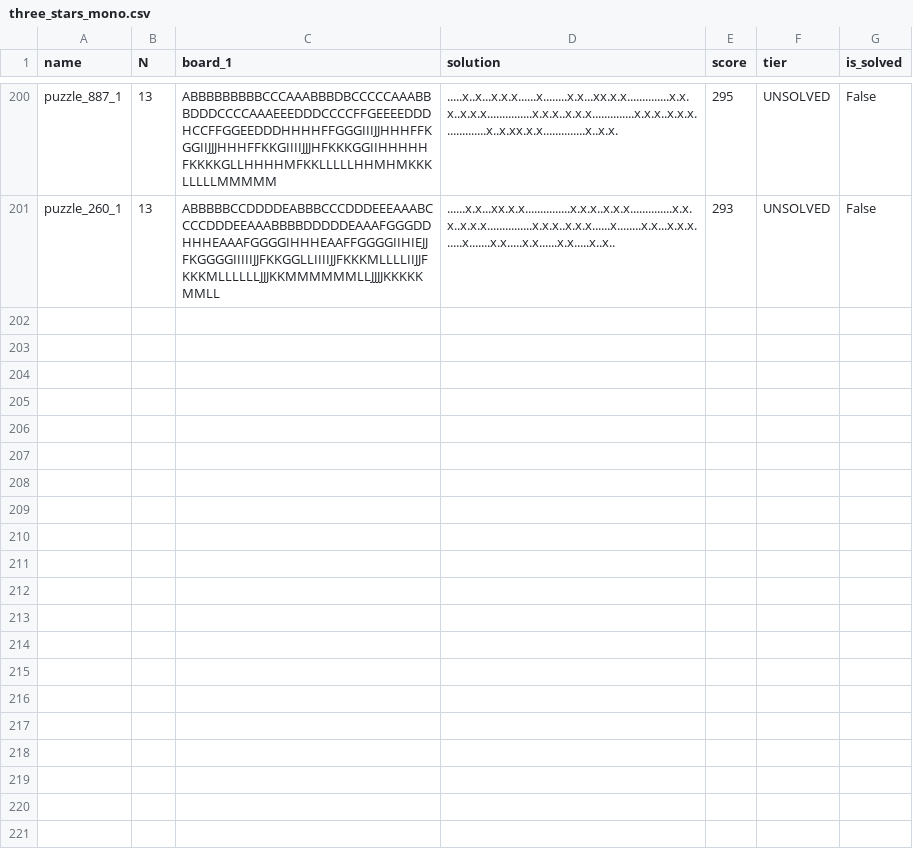
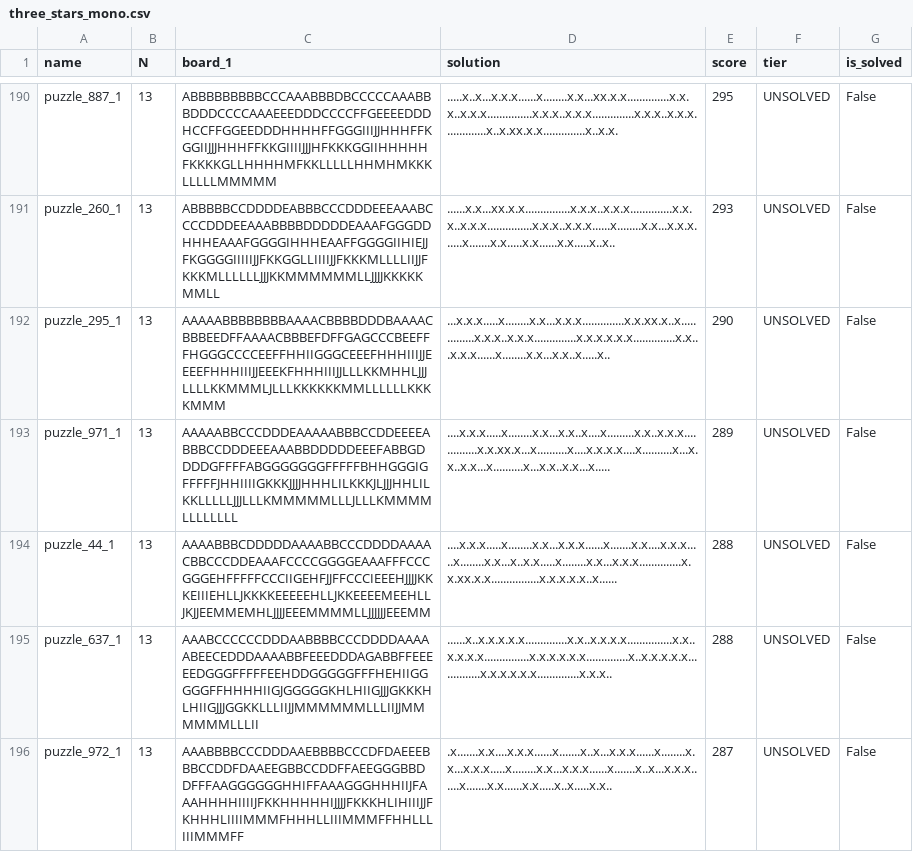
Before and after one commit to JoshMermel/multiverse-star-battle, a CSV file: data/three_stars_mono.csv, drawn as a sheet; only a part is shown, gaps mark what is left out; the diff covers the shown part only; the diff names each change by its address in the sheet, - before the commit and + after, or states it on an @@ line.

Commit message:
oops, forgot to filter for swastikas

```diff
--- a/data/three_stars_mono.csv
+++ b/data/three_stars_mono.csv
+row 192: puzzle_295_1 | 13 | AAAAABBBBBBBBAAAACBBBBDDDBAAAACBBBEEDFFAAAACBBBEFDFFGAGCCCBEEFFFHGGGCCCCEEFFHHIIGGGCEEEFHHHIIIJJEEEEFHHHIIIJJEEEKFHHHIIIJJLLLKKMHHLJJJLLLLKKMMMLJLLLKKKKKKMMLLLLLLKKKKMMM | ...x.x.x.....x........x.x...x.x.x..............x.x.xx.x..x..............x.x.x..x.x.x..............x.x.x.x.x.x..............x.x...x.x.x......x........x.x...x.x..x.....x.. | 290 | UNSOLVED | False
+row 193: puzzle_971_1 | 13 | AAAAABBCCCDDDEAAAAABBBCCDDEEEEABBBCCDDDEEEAAABBDDDDDEEEFABBGDDDDGFFFFABGGGGGGGFFFFFBHHGGGIGFFFFFJHHIIIIGKKKJJJJHHHLILKKKJLJJJHHLILKKLLLLLJJJLLLKMMMMMLLLJLLLKMMMMLLLLLLLL | ....x.x.x.....x........x.x...x.x..x....x.........x.x..x.x.x..............x.x.xx.x...x..........x....x.x.x.x....x..........x...x.x..x.x...x..........x...x.x..x.x...x..... | 289 | UNSOLVED | False
+row 194: puzzle_44_1 | 13 | AAAABBBCDDDDDAAAABBCCCDDDDAAAACBBCCCDDEAAAFCCCCGGGGEAAAFFFCCCGGGEHFFFFFCCCIIGEHFJJFFCCCIEEEHJJJJKKKEIIIEHLLJKKKKEEEEEHLLJKKEEEEMEEHLLJKJJEEMMEMHLJJJJEEEMMMMLLJJJJJJEEEMM | ....x.x.x.....x........x.x...x.x.x......x.......x.x....x.x.x.....x........x.x...x..x.x.....x........x.x...x.x.x..............x.x.xx.x.x................x.x.x.x.x..x...... | 288 | UNSOLVED | False
+row 195: puzzle_637_1 | 13 | AAABCCCCCCDDDAABBBBCCCDDDDAAAAABEECEDDDAAAABBFEEEDDDAGABBFFEEEEEDGGGFFFFFEEHDDGGGGGFFFHEHIIGGGGGFFHHHHIIGJGGGGGKHLHIIGJJJGKKKHLHIIGJJJGGKKLLLIIJJMMMMMMLLLIIJJMMMMMMLLLII | ......x..x.x.x.x.x..............x.x..x.x.x.x...............x.x..x.x.x.x...............x.x.x.x.x.x..............x..x.x.x.x.x..............x.x.x.x.x.x..............x.x.x.. | 288 | UNSOLVED | False
+row 196: puzzle_972_1 | 13 | AAABBBBCCCDDDAAEBBBBCCCDFDAEEEBBBCCDDFDAAEEGBBCCDDFFAEEGGGBBDDFFFAAGGGGGGHHIFFAAAGGGHHHIIJFAAAHHHHIIIIJFKKHHHHHIJJJJFKKKHLIHIIIJJFKHHHLIIIIMMMFHHHLLIIIMMMFFHHLLLIIIMMMFF | .x.......x.x....x.x.x......x.......x..x...x.x.x......x........x.x...x.x.x.....x........x.x...x.x.x......x.......x..x...x.x.x......x.......x.x......x.x.....x..x.....x.x.. | 287 | UNSOLVED | False
```
Also changed, not shown: 5 added rows, 10 removed rows and 2 edited cells elsewhere in this file.
